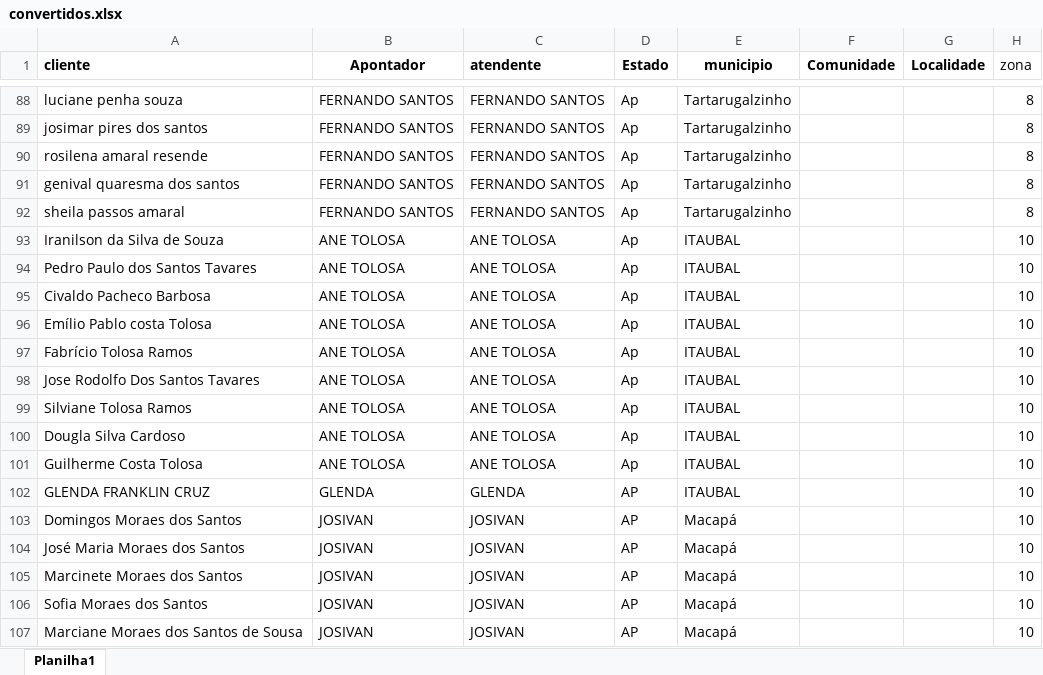
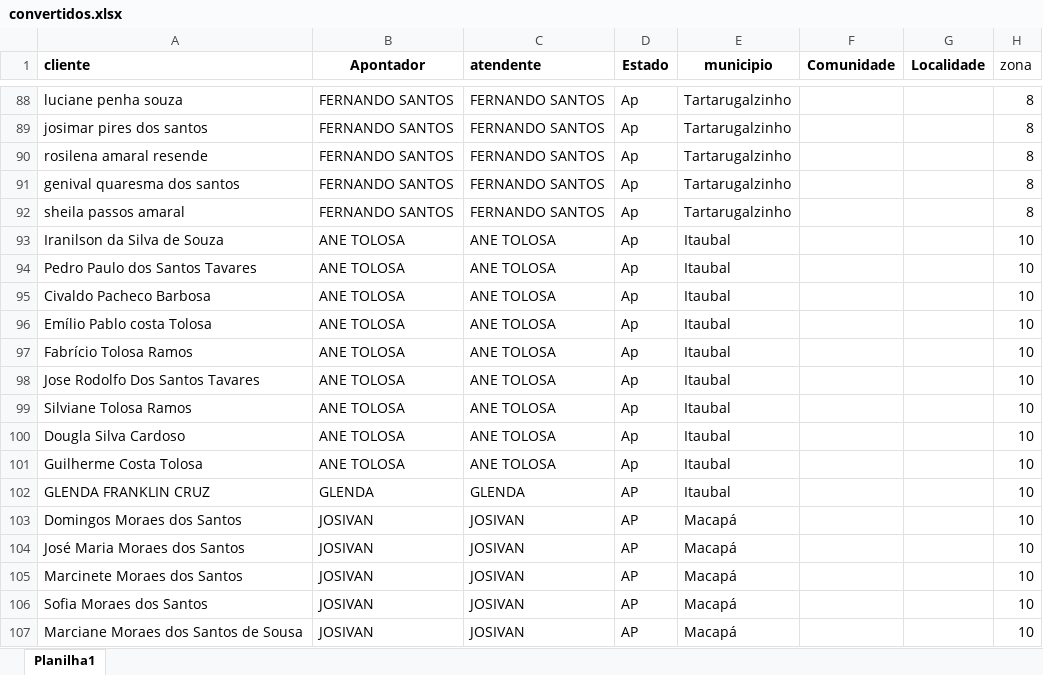
Before and after one commit to ContaEa/mapa-amapa, an Excel workbook: convertidos.xlsx, sheet Planilha1, drawn as a sheet; only a part is shown, gaps mark what is left out; values as stored, in another font and other column widths than the file's, no borders; the diff names each change by its address in the sheet, - before the commit and + after, or states it on an @@ line.

Commit message:
Add files via upload

```diff
--- a/convertidos.xlsx (sheet Planilha1)
+++ b/convertidos.xlsx (sheet Planilha1)
-E93:E102 (municipio): ITAUBAL
+E93:E102 (municipio): Itaubal
```
